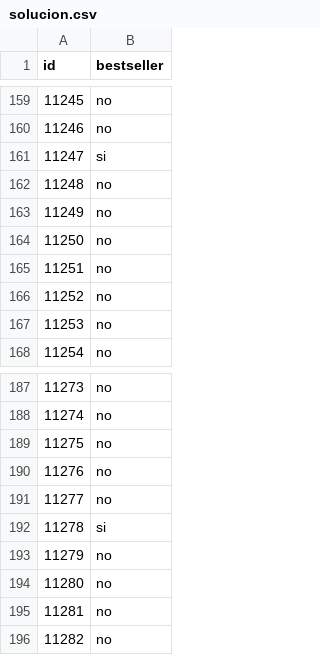
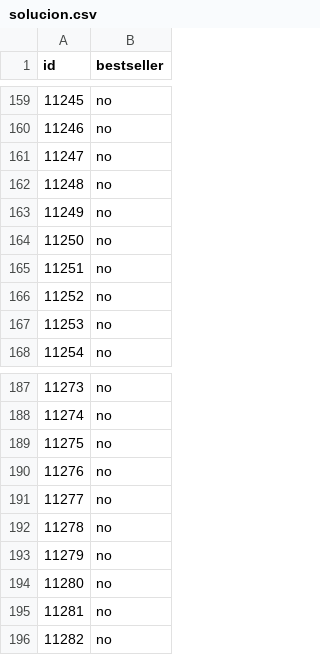
Before and after one commit to gustabart/dm, a CSV file: datasets/solucion.csv, drawn as a sheet; only a part is shown, gaps mark what is left out; the diff covers the shown part only.

```diff
--- a/datasets/solucion.csv
+++ b/datasets/solucion.csv
@@ -160,3 +160,3 @@ id,bestseller
 11246,no
-11247,si
+11247,no
 11248,no
@@ -191,3 +191,3 @@ id,bestseller
 11277,no
-11278,si
+11278,no
 11279,no
```
Also changed, not shown: 5 edited cells elsewhere in this file, 3 other files.
